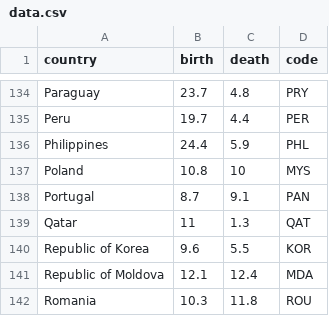
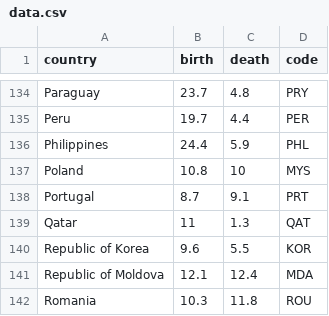
Before and after one commit to yarynakorduba/world-birth-rate-bubble-chart, a CSV file: data/data.csv, drawn as a sheet; only a part is shown, gaps mark what is left out.

```diff
--- a/data/data.csv
+++ b/data/data.csv
@@ -137,3 +137,3 @@ Philippines,24.4,5.9,PHL
 Poland,10.8,10,MYS
-Portugal,8.7,9.1,PAN
+Portugal,8.7,9.1,PRT
 Qatar,11,1.3,QAT
```
Also changed, not shown: 6 other files.
